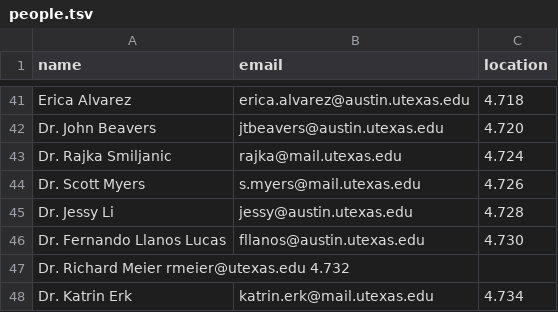
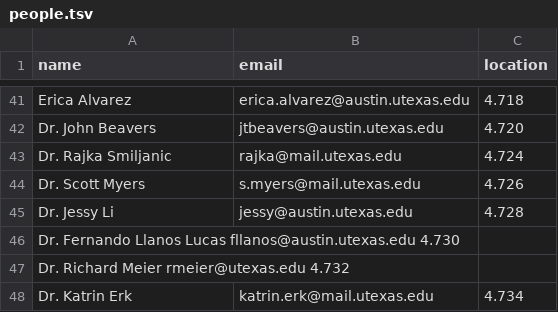
Before and after one commit to linguistics/rlp, a TSV file: people.tsv, drawn as a sheet; only a part is shown, gaps mark what is left out; removed rows and columns are numbered as before the commit, all else as after; the diff names each change by its address in the sheet, - before the commit and + after, or states it on an @@ line.

Commit message:
Update people.tsv

```diff
--- a/people.tsv
+++ b/people.tsv
-row 46: Dr. Fernando Llanos Lucas | fllanos@austin.utexas.edu | 4.730
+row 46: Dr. Fernando Llanos Lucas fllanos@austin.utexas.edu 4.730
```
